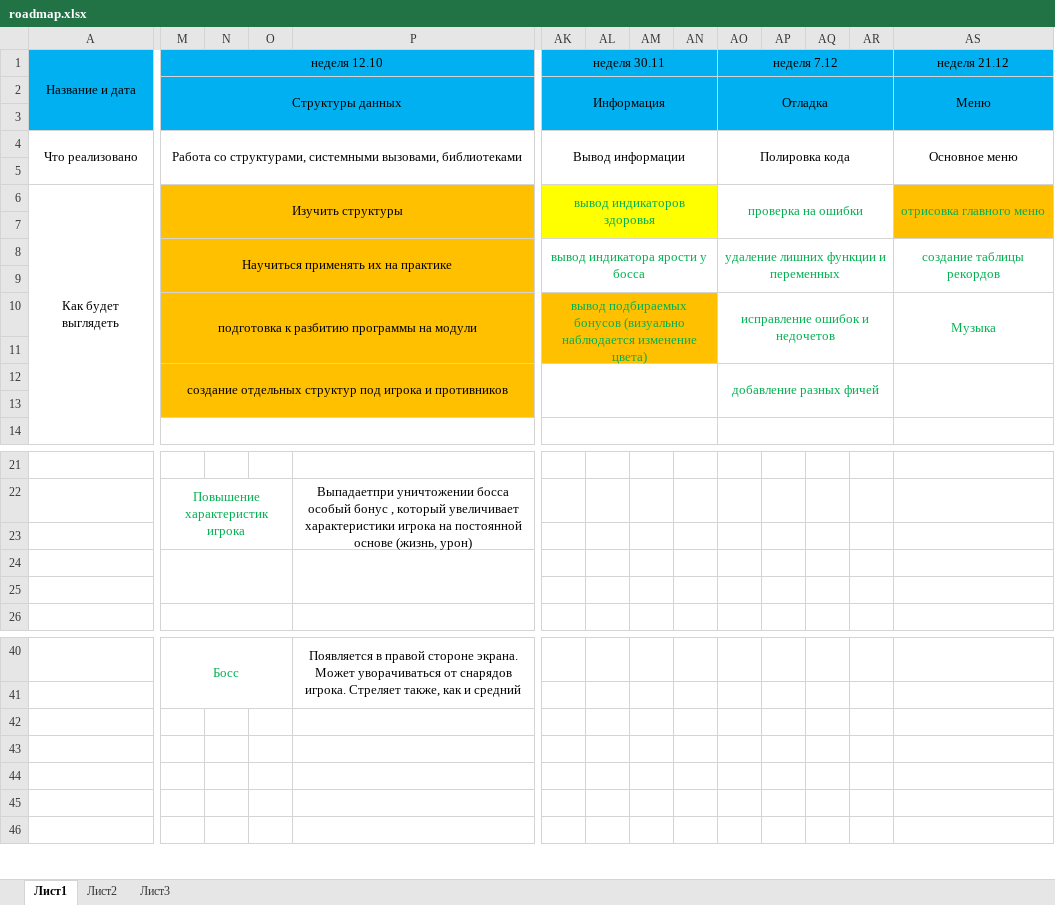
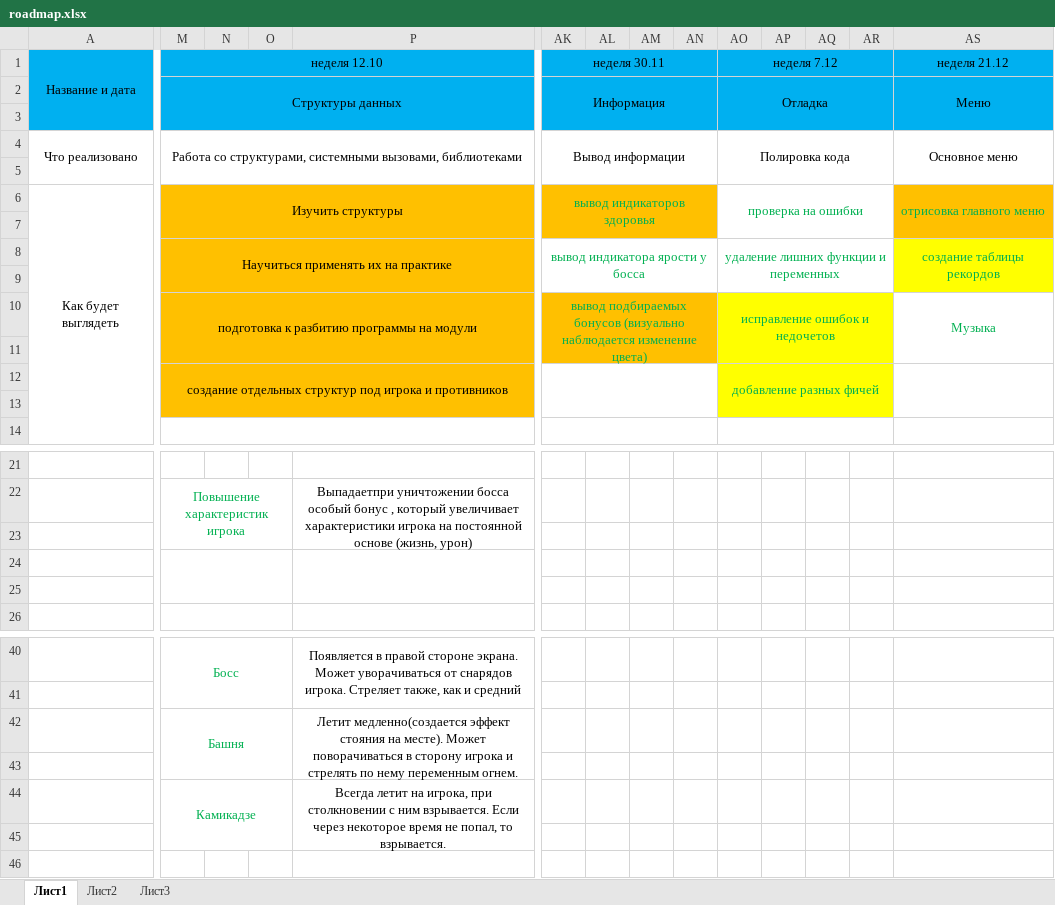
Before and after one commit to pechischev-old/space_shooter, an Excel workbook: roadmap.xlsx, sheet Лист1, drawn as a sheet; only a part is shown, gaps mark what is left out; values as stored, in another font and other column widths than the file's, no borders; rows hold the shown columns only; the diff names each change by its address in the sheet, - before the commit and + after, or states it on an @@ line.

```diff
--- a/roadmap.xlsx (sheet Лист1)
+++ b/roadmap.xlsx (sheet Лист1)
-AK6:AN7 fill: #FFFF00
+AK6:AN7 fill: #FFC000
-AS8:AS9 fill: none
+AS8:AS9 fill: #FFFF00
-AO10:AR13 fill: none
+AO10:AR13 fill: #FFFF00
-row 23: (empty)
+row 23: (empty)
-row 25: (empty)
+row 25: (empty)
-M42 (неделя 12.10): (empty)
+M42 (неделя 12.10): Башня
+M42:O43 merged
-P42: (empty)
+P42: Летит медленно(создается эффект стояния на месте). Может поворачиваться в сторону игрока и стрелять по нему переменным огнем.
+P42:U43 merged
-M44 (неделя 12.10): (empty)
+M44 (неделя 12.10): Камикадзе
+M44:O45 merged
-P44: (empty)
+P44: Всегда летит на игрока, при столкновении с ним взрывается. Если через некоторое время не попал, то взрывается.
+P44:U45 merged
```
Also changed, not shown: 13 other files.
